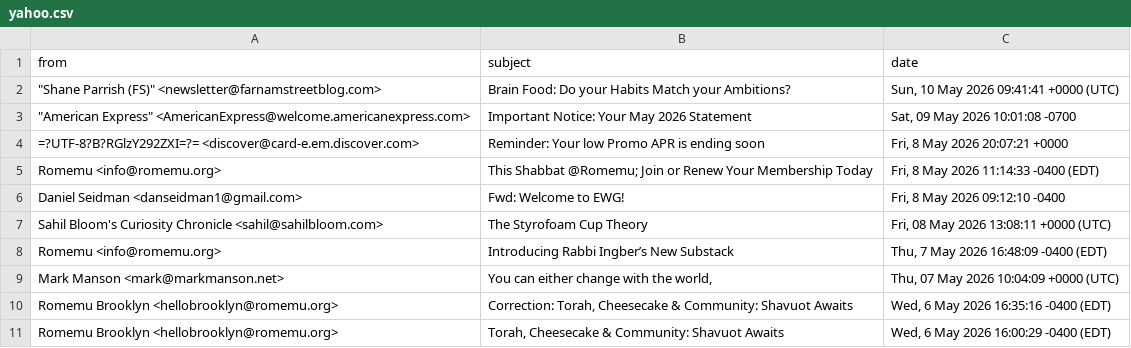
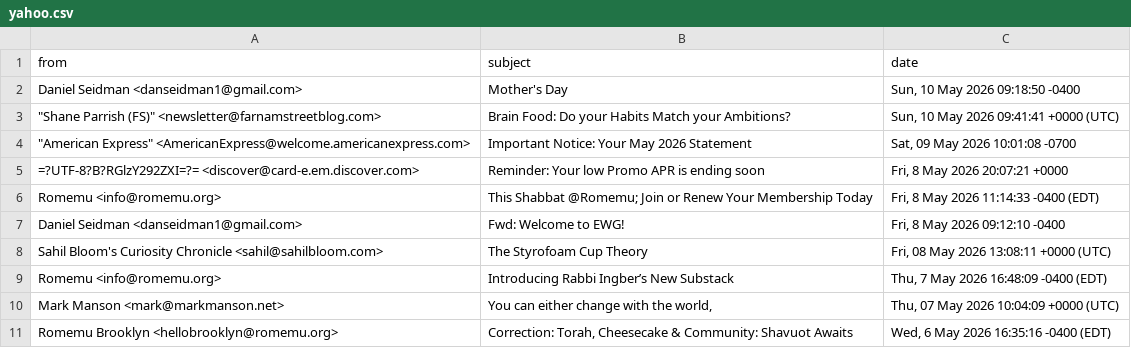
Before and after one commit to iraseidman/public, a CSV file: Email/yahoo.csv, drawn as a sheet.

Commit message:
Data update

```diff
--- a/Email/yahoo.csv
+++ b/Email/yahoo.csv
@@ -1,2 +1,3 @@
 "from","subject","date"
+"Daniel Seidman <danseidman1@gmail.com>","Mother's Day","Sun, 10 May 2026 09:18:50 -0400"
 """Shane Parrish (FS)"" <newsletter@farnamstreetblog.com>","Brain Food: Do your Habits Match your Ambitions?","Sun, 10 May 2026 09:41:41 +0000 (UTC)"
@@ -10,2 +11 @@
 "Romemu Brooklyn <hellobrooklyn@romemu.org>","Correction: Torah, Cheesecake & Community: Shavuot Awaits","Wed, 6 May 2026 16:35:16 -0400 (EDT)"
-"Romemu Brooklyn <hellobrooklyn@romemu.org>","Torah, Cheesecake & Community: Shavuot Awaits","Wed, 6 May 2026 16:00:29 -0400 (EDT)"
```
Also changed, not shown: Activities.csv, Email/gmail.csv, 7 other files.
